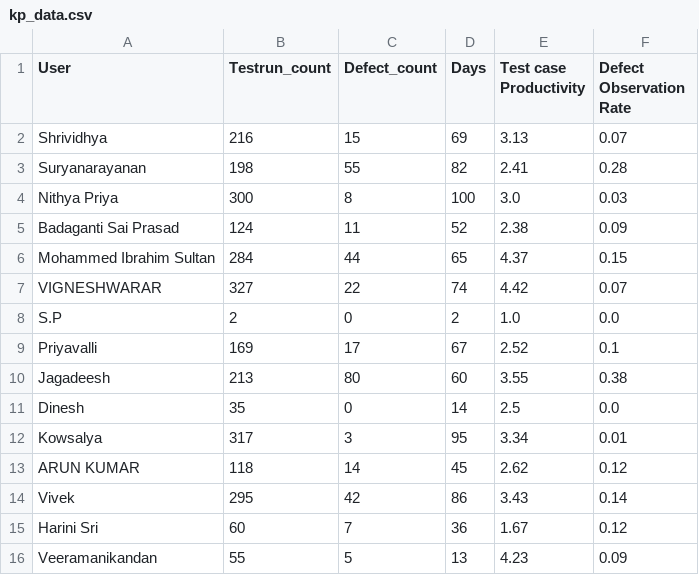
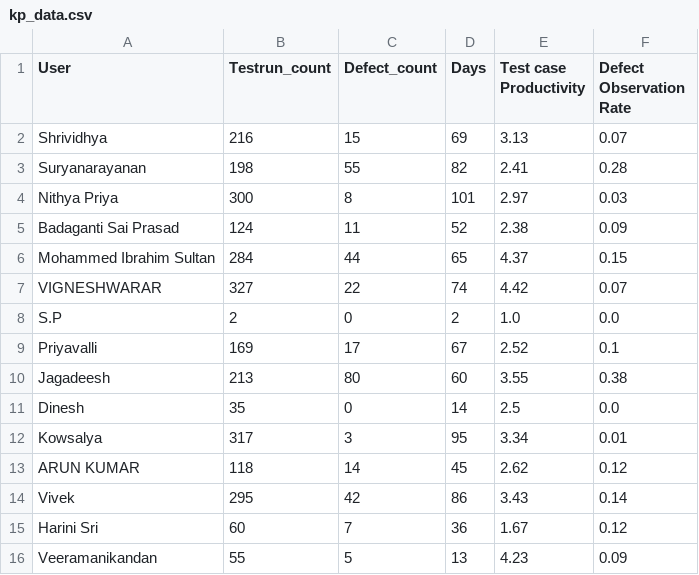
Before and after one commit to DineshGoverthanan/KCE_KPI, a CSV file: kp_data.csv, drawn as a sheet.

```diff
--- a/kp_data.csv
+++ b/kp_data.csv
@@ -3,3 +3,3 @@ Shrividhya,216,15,69,3.13,0.07
 Suryanarayanan,198,55,82,2.41,0.28
-Nithya Priya,300,8,100,3.0,0.03
+Nithya Priya,300,8,101,2.97,0.03
 Badaganti Sai Prasad,124,11,52,2.38,0.09
```
Also changed, not shown: 1 other file.
